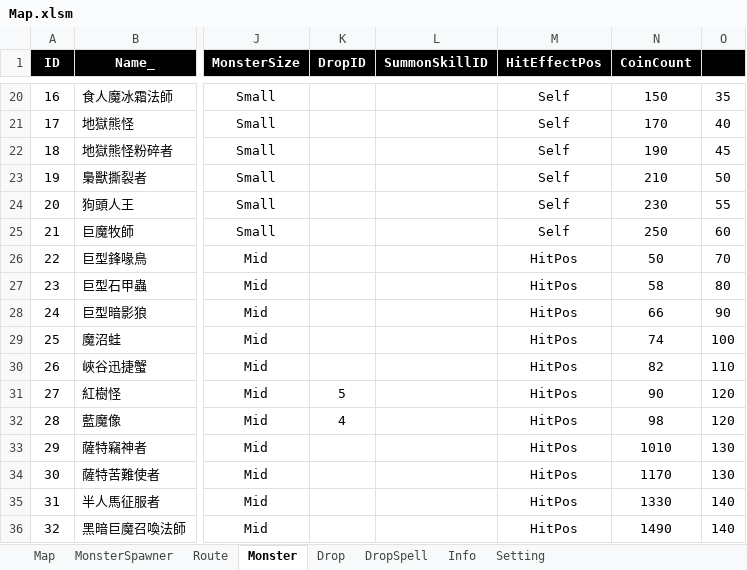
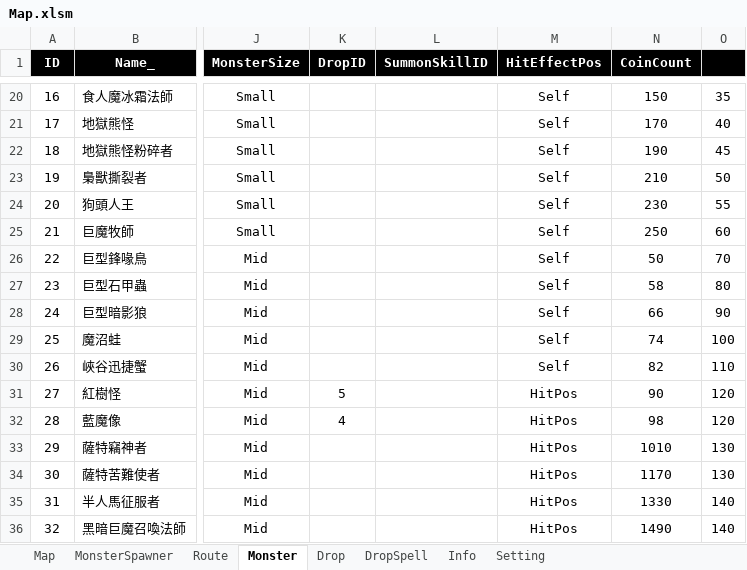
Before and after one commit to myauras/HeroFishing, an Excel workbook: Design/Map.xlsm, sheet Monster, drawn as a sheet; only a part is shown, gaps mark what is left out; values as stored, in another font and other column widths than the file's, no borders; the diff names each change by its address in the sheet, - before the commit and + after, or states it on an @@ line.

```diff
--- a/Design/Map.xlsm (sheet Monster)
+++ b/Design/Map.xlsm (sheet Monster)
-M26:M30 (HitEffectPos): HitPos
+M26:M30 (HitEffectPos): Self
```
Also changed, not shown: 1 other file.
